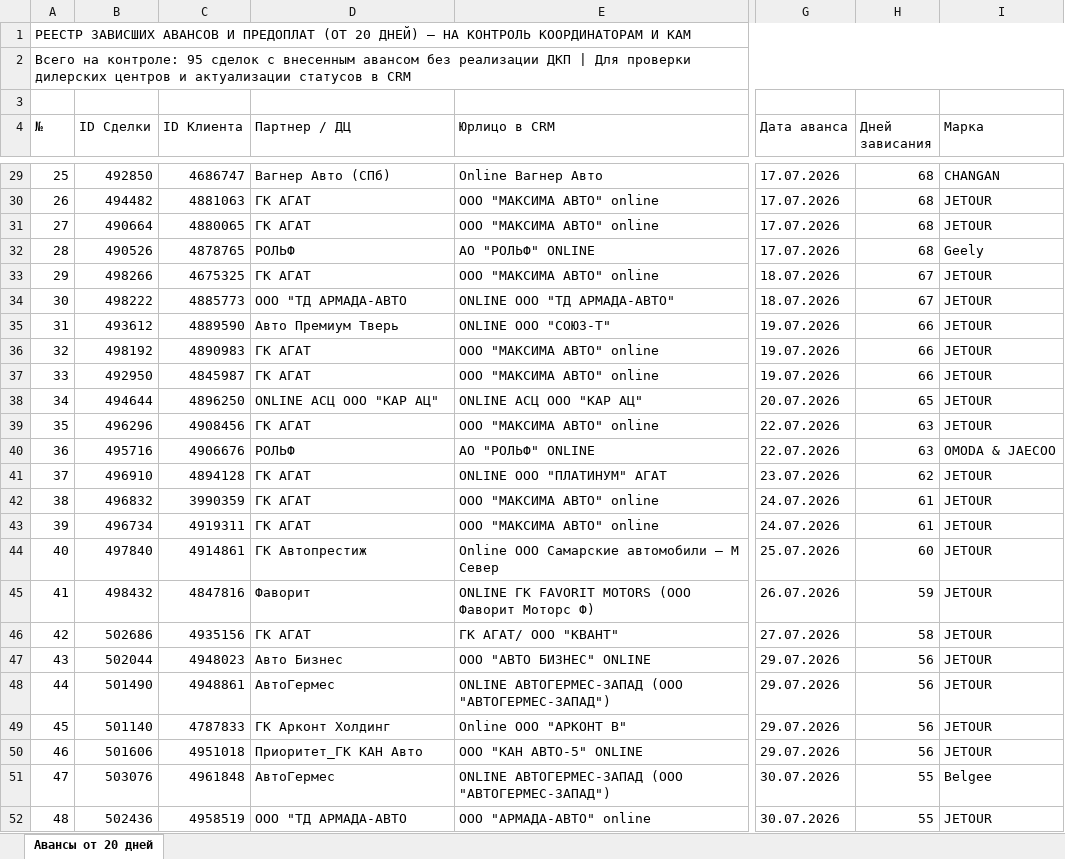
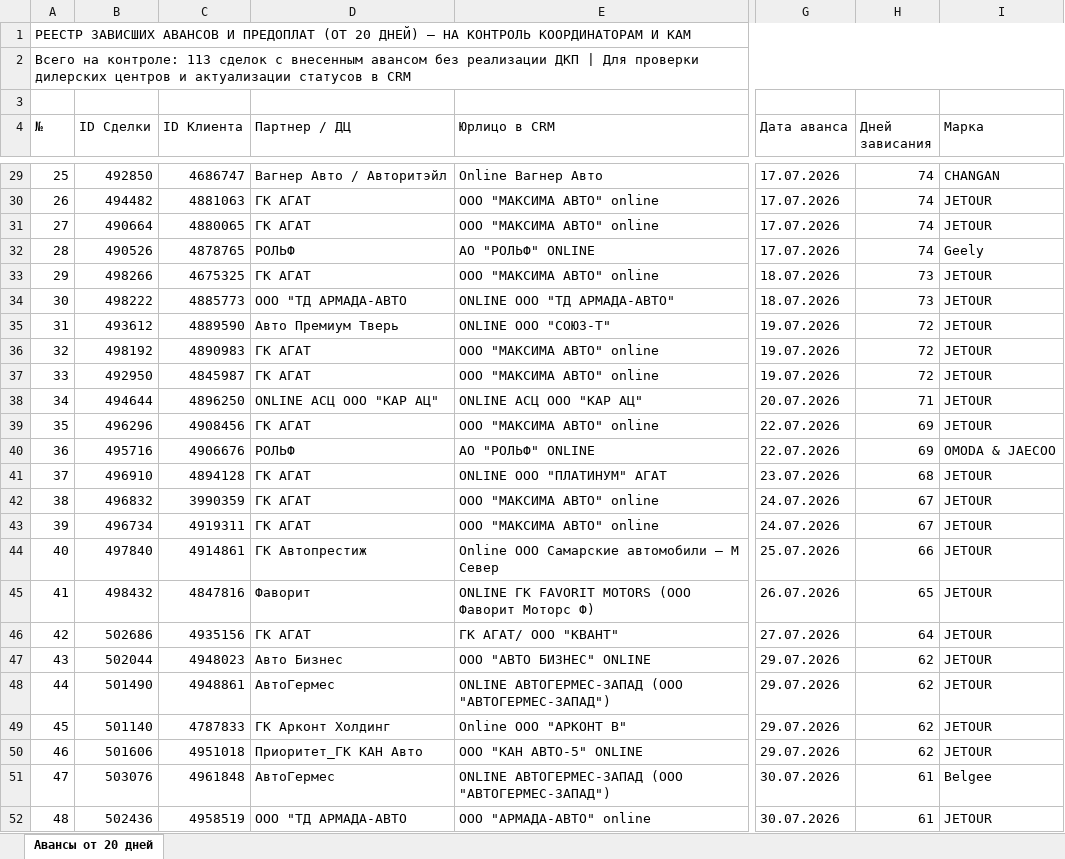
Before and after one commit to aekuznetcov91-tech/otchet-parser, an Excel workbook: site/Зависшие_авансы_от_20_дней.xlsx, sheet Авансы от 20 дней, drawn as a sheet; only a part is shown, gaps mark what is left out; values as stored, in another font and other column widths than the file's, no cell formats; the diff covers the shown part only; the diff names each change by its address in the sheet, - before the commit and + after, or states it on an @@ line.

```diff
--- a/site/Зависшие_авансы_от_20_дней.xlsx (sheet Авансы от 20 дней)
+++ b/site/Зависшие_авансы_от_20_дней.xlsx (sheet Авансы от 20 дней)
@@ column A (№) renumbered between rows 2 and 96 @@
-D29 (Партнер / ДЦ): Вагнер Авто (СПб)
+D29 (Партнер / ДЦ): Вагнер Авто / Авторитэйл
-H29:H32 (Дней зависания): 68
+H29:H32 (Дней зависания): 74
-H33:H34 (Дней зависания): 67
+H33:H34 (Дней зависания): 73
-H35:H37 (Дней зависания): 66
+H35:H37 (Дней зависания): 72
-H38 (Дней зависания): 65
+H38 (Дней зависания): 71
-H39:H40 (Дней зависания): 63
+H39:H40 (Дней зависания): 69
-H41 (Дней зависания): 62
+H41 (Дней зависания): 68
-H42:H43 (Дней зависания): 61
+H42:H43 (Дней зависания): 67
-H44 (Дней зависания): 60
+H44 (Дней зависания): 66
-H45 (Дней зависания): 59
+H45 (Дней зависания): 65
-H46 (Дней зависания): 58
+H46 (Дней зависания): 64
-H47:H50 (Дней зависания): 56
+H47:H50 (Дней зависания): 62
-H51:H52 (Дней зависания): 55
+H51:H52 (Дней зависания): 61
```
Also changed, not shown: 22 added rows, 4 removed rows and 73 edited cells elsewhere in this sheet, cell formats, Зависшие_авансы_от_20_дней.xlsx, 11 other files.
